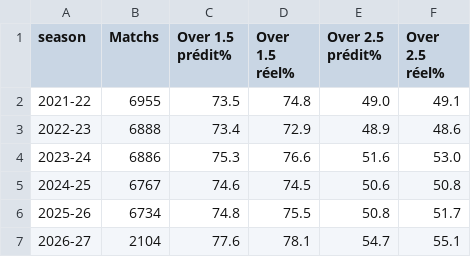
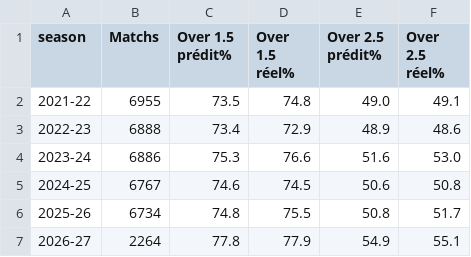
Before and after one commit to matltg/sharp-edge, a CSV file: data/backtest_by_season.csv, drawn as a sheet.

```diff
--- a/data/backtest_by_season.csv
+++ b/data/backtest_by_season.csv
@@ -6,2 +6,2 @@ season,Matchs,Over 1.5 prédit%,Over 1.5 réel%,Over 2.5 prédit%,Over 2.5 réel
 2025-26,6734,74.8,75.5,50.8,51.7
-2026-27,2104,77.6,78.1,54.7,55.1
+2026-27,2264,77.8,77.9,54.9,55.1
```
Also changed, not shown: data/backtest_by_league.csv, data/backtest_global.csv, 1 other file.
